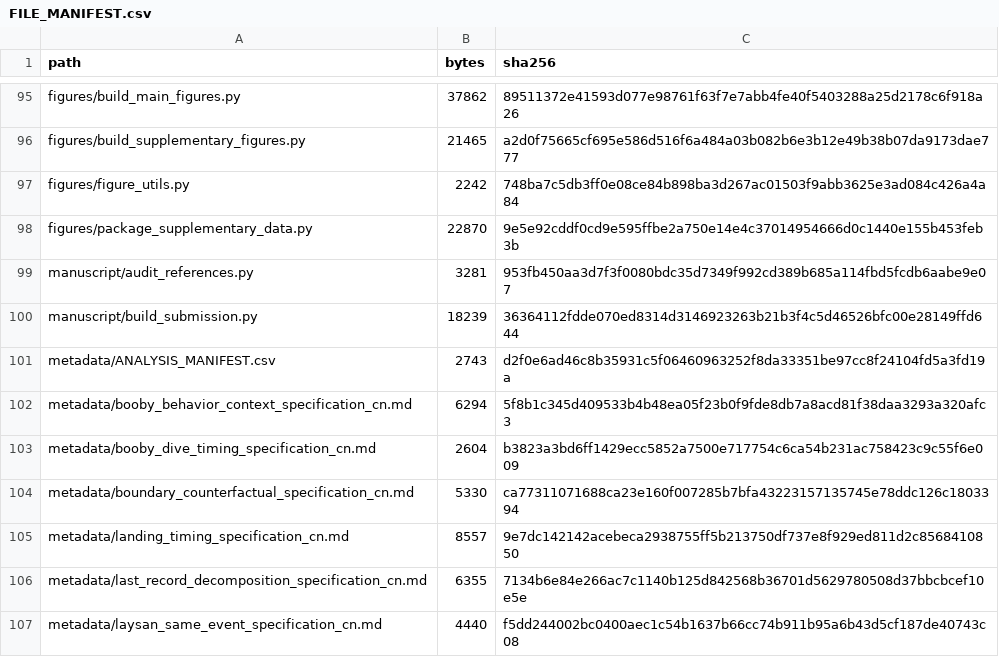
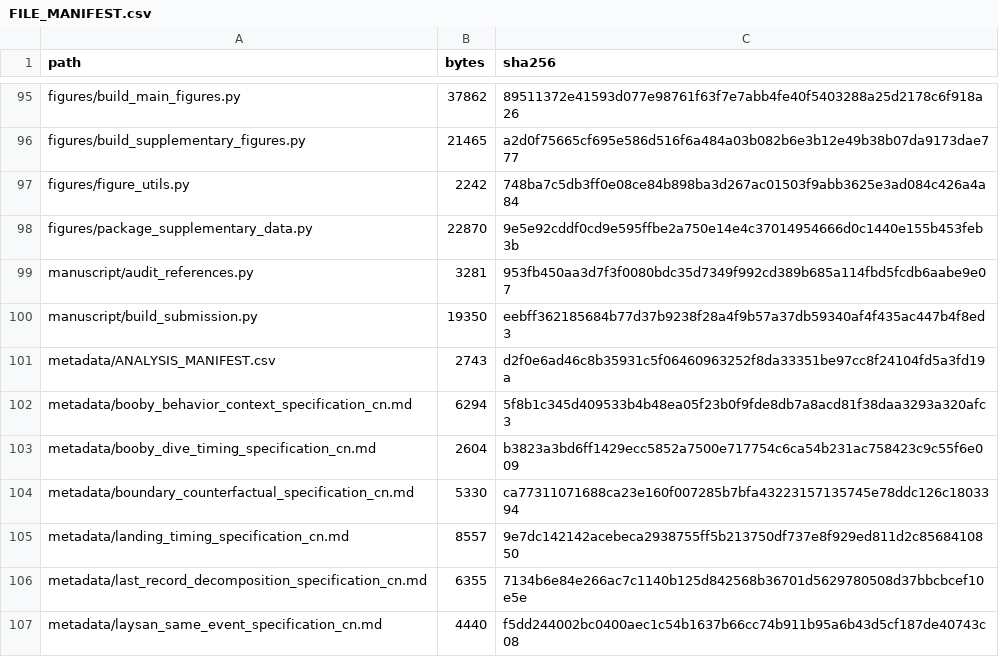
Before and after one commit to HaoboL/environmental-history-movement-boundaries, a CSV file: metadata/FILE_MANIFEST.csv, drawn as a sheet; only a part is shown, gaps mark what is left out.

Commit message:
Fill manuscript author and declaration metadata

```diff
--- a/metadata/FILE_MANIFEST.csv
+++ b/metadata/FILE_MANIFEST.csv
@@ -99,3 +99,3 @@ figures/package_supplementary_data.py,22870,9e5e92cddf0cd9e595ffbe2a750e14e4c370
 manuscript/audit_references.py,3281,953fb450aa3d7f3f0080bdc35d7349f992cd389b685a114fbd5fcdb6aabe9e07
-manuscript/build_submission.py,18239,36364112fdde070ed8314d3146923263b21b3f4c5d46526bfc00e28149ffd644
+manuscript/build_submission.py,19350,eebff362185684b77d37b9238f28a4f9b57a37db59340af4f435ac447b4f8ed3
 metadata/ANALYSIS_MANIFEST.csv,2743,d2f0e6ad46c8b35931c5f06460963252f8da33351be97cc8f24104fd5a3fd19a
```
Also changed, not shown: 1 other file.
